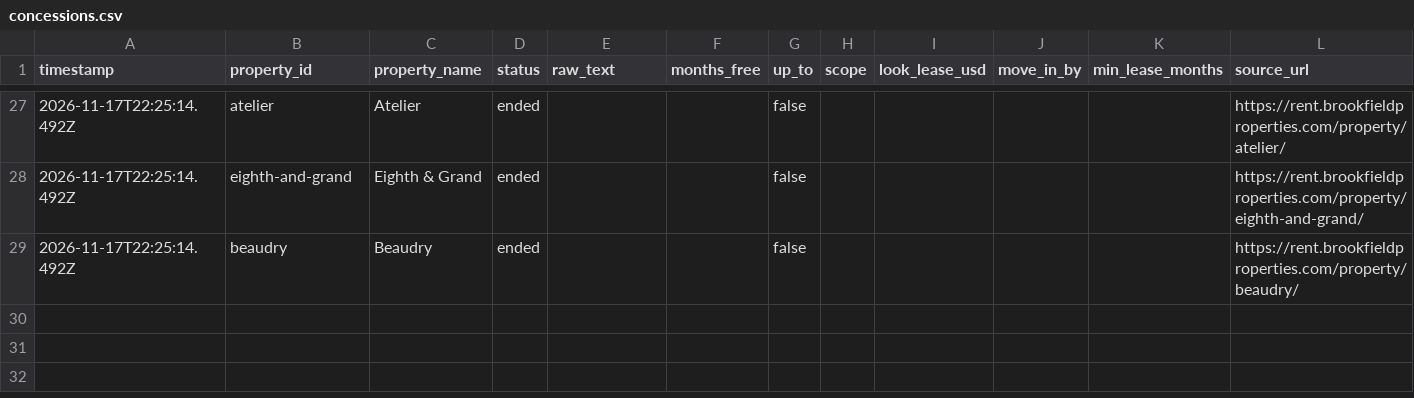
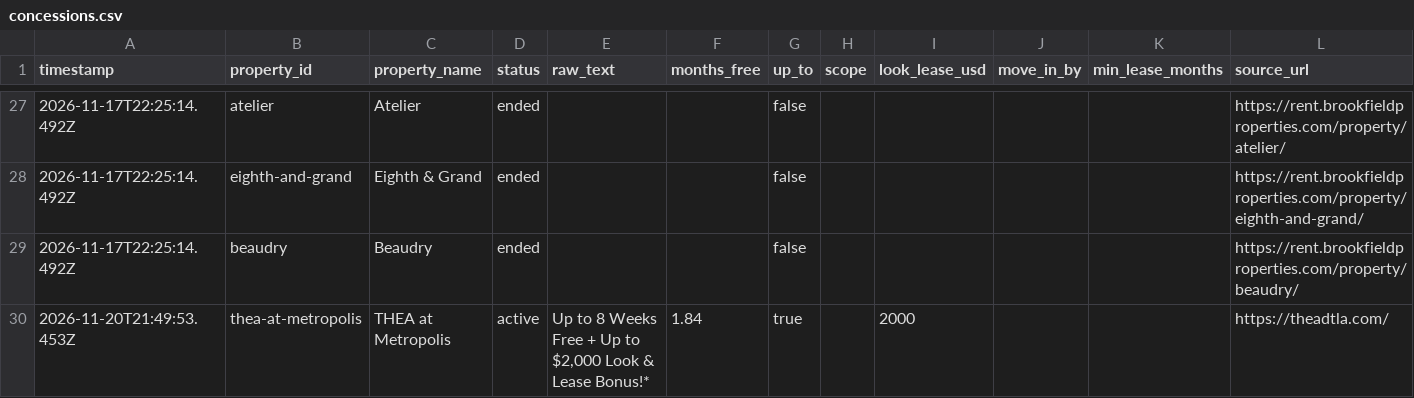
Before and after one commit to EthanAlong/dtla-rent-tracker, a CSV file: docs/data/concessions.csv, drawn as a sheet; only a part is shown, gaps mark what is left out; the diff names each change by its address in the sheet, - before the commit and + after, or states it on an @@ line.

```diff
--- a/docs/data/concessions.csv
+++ b/docs/data/concessions.csv
+row 30: 2026-11-20T21:49:53.453Z | thea-at-metropolis | THEA at Metropolis | active | Up to 8 Weeks Free + Up to $2,000 Look & Lease Bonus!* | 1.84 | true |  | 2000 |  |  | https://theadtla.com/
```
Also changed, not shown: 1 other file.
